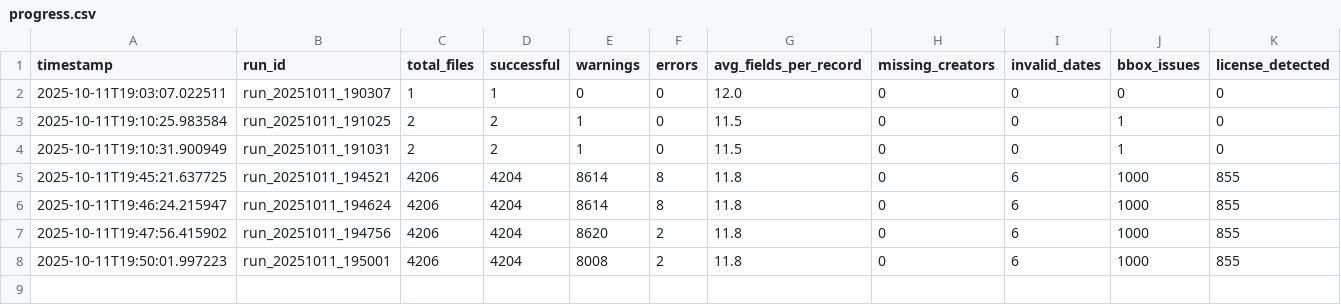
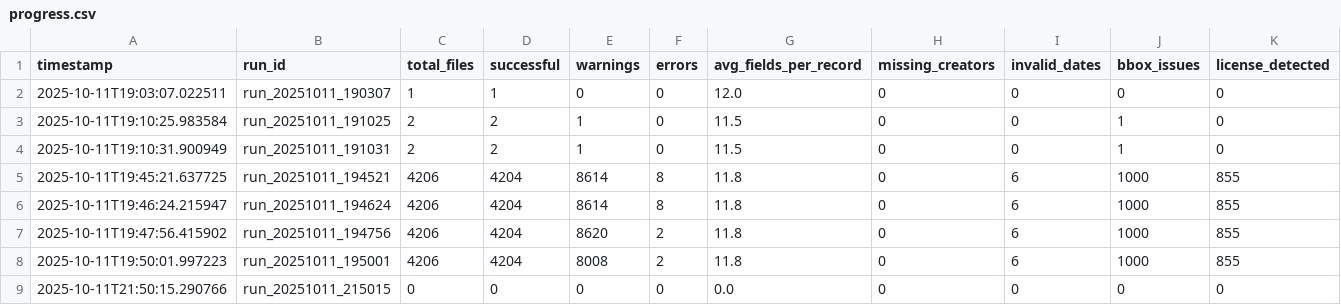
Before and after one commit to Br-Johnson/pices_metadata_transformer, a CSV file: logs/transform/progress.csv, drawn as a sheet; only a part is shown; rows hold the shown columns only; the diff names each change by its address in the sheet, - before the commit and + after, or states it on an @@ line.

```diff
--- a/logs/transform/progress.csv
+++ b/logs/transform/progress.csv
+row 9: 2025-10-11T21:50:15.290766 | run_20251011_215015 | 0 | 0 | 0 | 0 | 0.0 | 0 | 0 | 0 | 0
```
Also changed, not shown: 41 other files.
